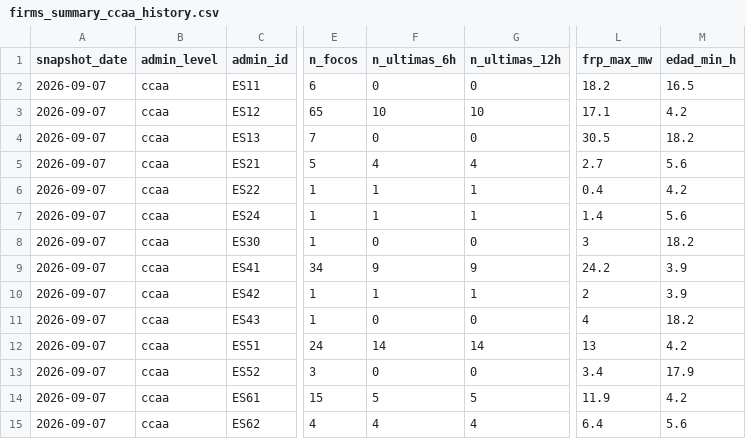
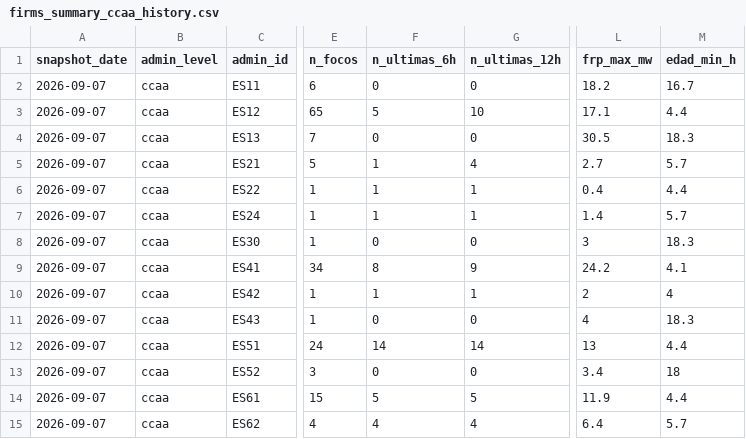
Before and after one commit to santiagomota/visor-fuego, a CSV file: assets/history/firms_summary_ccaa_history.csv, drawn as a sheet; only a part is shown, gaps mark what is left out; the diff names each change by its address in the sheet, - before the commit and + after, or states it on an @@ line.

```diff
--- a/assets/history/firms_summary_ccaa_history.csv
+++ b/assets/history/firms_summary_ccaa_history.csv
-M2 (edad_min_h): 16.5
+M2 (edad_min_h): 16.7
-F3 (n_ultimas_6h): 10
+F3 (n_ultimas_6h): 5
-M3 (edad_min_h): 4.2
+M3 (edad_min_h): 4.4
-M4 (edad_min_h): 18.2
+M4 (edad_min_h): 18.3
-F5 (n_ultimas_6h): 4
+F5 (n_ultimas_6h): 1
-M5 (edad_min_h): 5.6
+M5 (edad_min_h): 5.7
-M6 (edad_min_h): 4.2
+M6 (edad_min_h): 4.4
-M7 (edad_min_h): 5.6
+M7 (edad_min_h): 5.7
-M8 (edad_min_h): 18.2
+M8 (edad_min_h): 18.3
-F9 (n_ultimas_6h): 9
+F9 (n_ultimas_6h): 8
-M9 (edad_min_h): 3.9
+M9 (edad_min_h): 4.1
-M10 (edad_min_h): 3.9
+M10 (edad_min_h): 4
-M11 (edad_min_h): 18.2
+M11 (edad_min_h): 18.3
-M12 (edad_min_h): 4.2
+M12 (edad_min_h): 4.4
-M13 (edad_min_h): 17.9
+M13 (edad_min_h): 18
-M14 (edad_min_h): 4.2
+M14 (edad_min_h): 4.4
-M15 (edad_min_h): 5.6
+M15 (edad_min_h): 5.7
```
Also changed, not shown: assets/alerts/operational_alerts.csv, assets/firms/firms_active_fires.csv, 30 other files.
